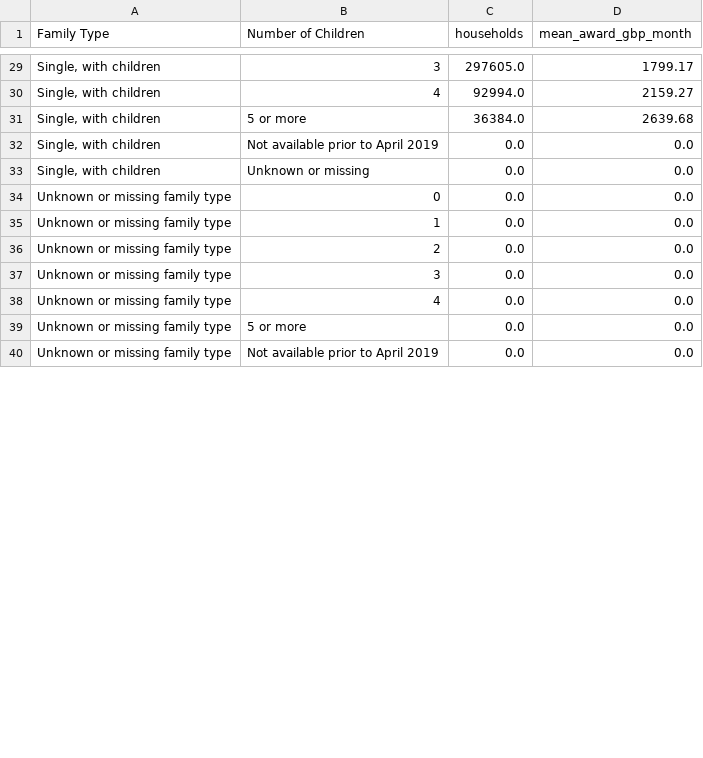
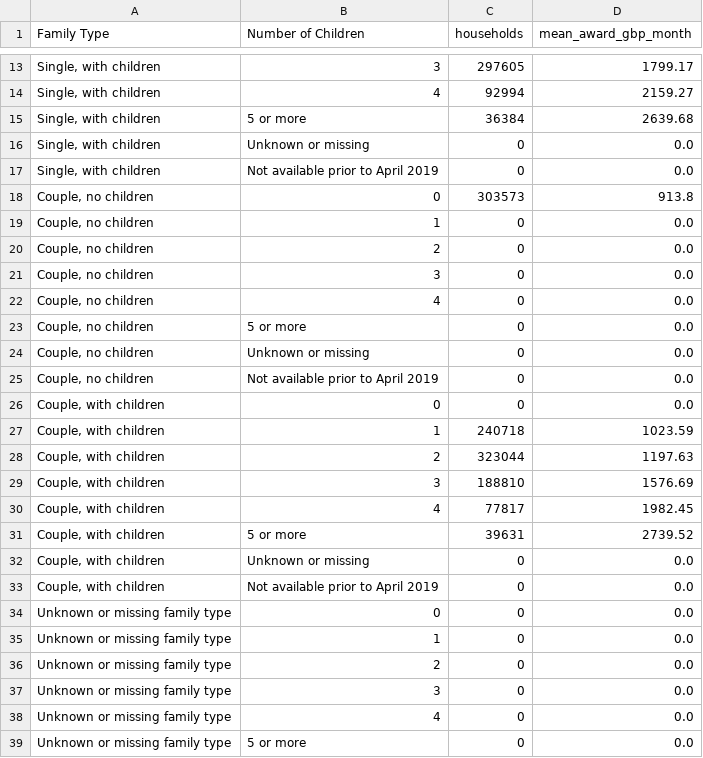
Before and after one commit to dharimarzouq/budget-simulator, a CSV file: data/targets/uc_households_family_children_2026_05.csv, drawn as a sheet; only a part is shown, gaps mark what is left out; the diff covers the shown part only.

```diff
--- a/data/targets/uc_households_family_children_2026_05.csv
+++ b/data/targets/uc_households_family_children_2026_05.csv
@@ -29,12 +13,27 @@ Family Type,Number of Children,households,mean_award_gbp_month
-"Single, with children",3,297605.0,1799.17
-"Single, with children",4,92994.0,2159.27
-"Single, with children",5 or more,36384.0,2639.68
-"Single, with children",Not available prior to April 2019,0.0,0.0
-"Single, with children",Unknown or missing,0.0,0.0
-Unknown or missing family type,0,0.0,0.0
-Unknown or missing family type,1,0.0,0.0
-Unknown or missing family type,2,0.0,0.0
-Unknown or missing family type,3,0.0,0.0
-Unknown or missing family type,4,0.0,0.0
-Unknown or missing family type,5 or more,0.0,0.0
-Unknown or missing family type,Not available prior to April 2019,0.0,0.0
+"Single, with children",3,297605,1799.17
+"Single, with children",4,92994,2159.27
+"Single, with children",5 or more,36384,2639.68
+"Single, with children",Unknown or missing,0,0.0
+"Single, with children",Not available prior to April 2019,0,0.0
+"Couple, no children",0,303573,913.8
+"Couple, no children",1,0,0.0
+"Couple, no children",2,0,0.0
+"Couple, no children",3,0,0.0
+"Couple, no children",4,0,0.0
+"Couple, no children",5 or more,0,0.0
+"Couple, no children",Unknown or missing,0,0.0
+"Couple, no children",Not available prior to April 2019,0,0.0
+"Couple, with children",0,0,0.0
+"Couple, with children",1,240718,1023.59
+"Couple, with children",2,323044,1197.63
+"Couple, with children",3,188810,1576.69
+"Couple, with children",4,77817,1982.45
+"Couple, with children",5 or more,39631,2739.52
+"Couple, with children",Unknown or missing,0,0.0
+"Couple, with children",Not available prior to April 2019,0,0.0
+Unknown or missing family type,0,0,0.0
+Unknown or missing family type,1,0,0.0
+Unknown or missing family type,2,0,0.0
+Unknown or missing family type,3,0,0.0
+Unknown or missing family type,4,0,0.0
+Unknown or missing family type,5 or more,0,0.0
```
Also changed, not shown: 2 added rows, 17 removed rows and 11 edited cells elsewhere in this file, data/targets/uc_households_disabled_child_2026_05.csv, data/targets/uc_households_family_health_carer_2026_05.csv, 23 other files.
